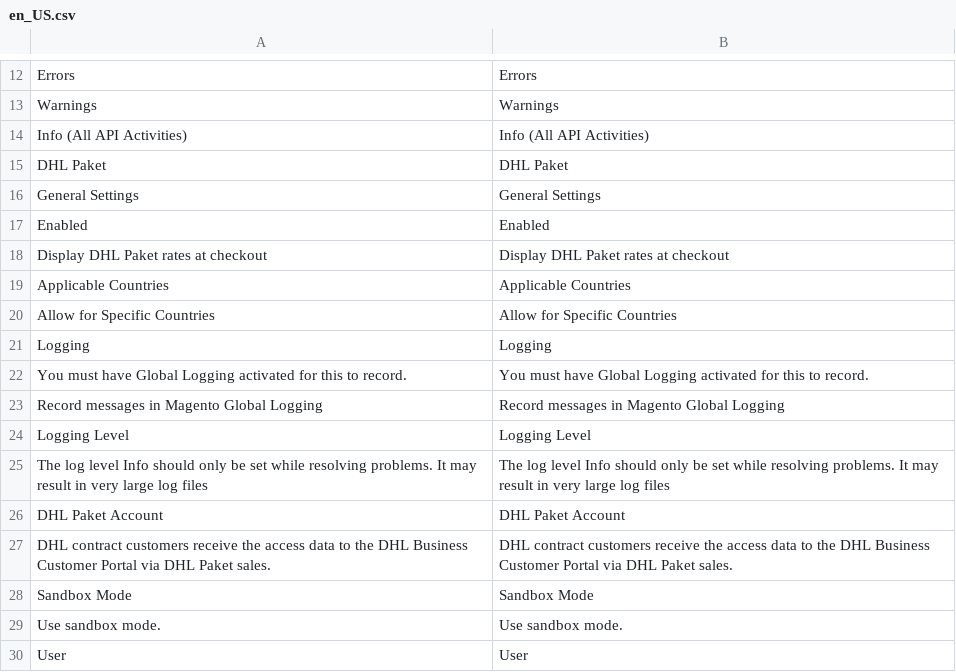
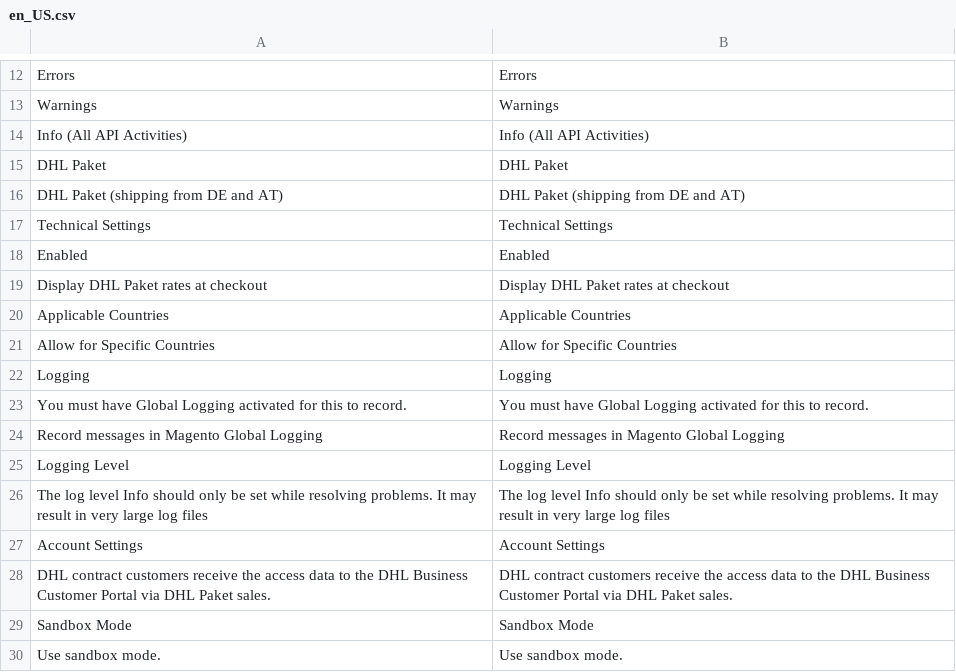
Before and after one commit to netresearch/dhl-module-carrier-paket, a CSV file: i18n/en_US.csv, drawn as a sheet; only a part is shown, gaps mark what is left out; the shorter side is filled out with more unchanged rows.

```diff
--- a/i18n/en_US.csv
+++ b/i18n/en_US.csv
@@ -15,3 +15,4 @@
 "DHL Paket","DHL Paket"
-"General Settings","General Settings"
+"DHL Paket (shipping from DE and AT)","DHL Paket (shipping from DE and AT)"
+"Technical Settings","Technical Settings"
 "Enabled","Enabled"
@@ -25,3 +26,3 @@
 "The log level Info should only be set while resolving problems. It may result in very large log files","The log level Info should only be set while resolving problems. It may result in very large log files"
-"DHL Paket Account","DHL Paket Account"
+"Account Settings","Account Settings"
 "DHL contract customers receive the access data to the DHL Business Customer Portal via DHL Paket sales.","DHL contract customers receive the access data to the DHL Business Customer Portal via DHL Paket sales."
```
Also changed, not shown: i18n/de_DE.csv, 12 other files.
